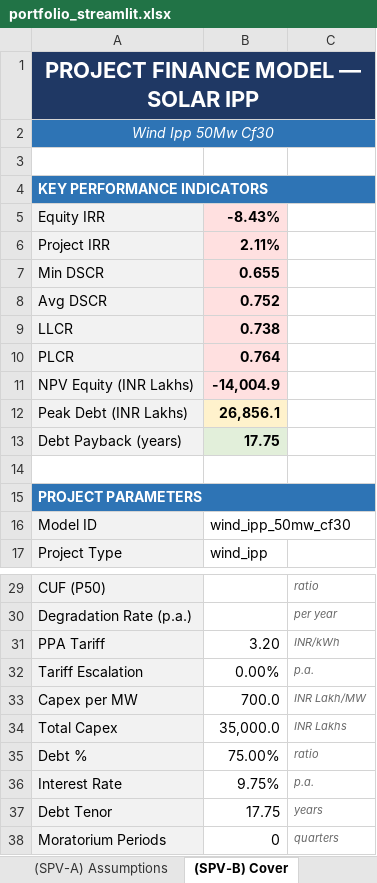
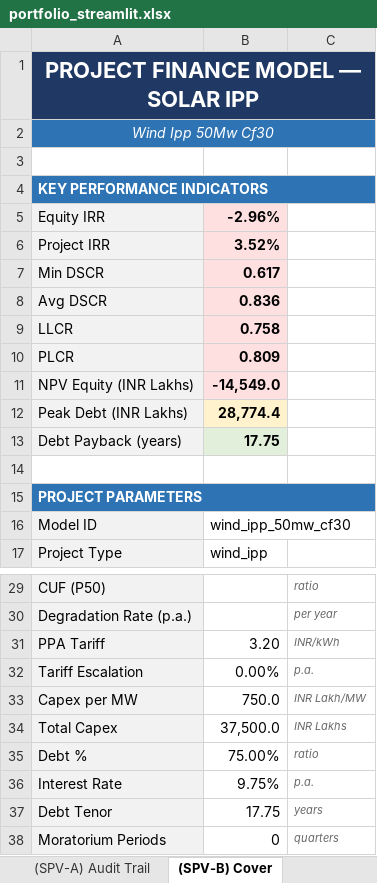
Before and after one commit to aamall00/solar_ipp_model, an Excel workbook: output/portfolio_streamlit.xlsx, sheet (SPV-B) Cover, drawn as a sheet; only a part is shown, gaps mark what is left out; values as stored, in another font and other column widths than the file's, no borders; the diff names each change by its address in the sheet, - before the commit and + after, or states it on an @@ line.

```diff
--- a/output/portfolio_streamlit.xlsx (sheet (SPV-B) Cover)
+++ b/output/portfolio_streamlit.xlsx (sheet (SPV-B) Cover)
+sheet tab: (SPV-A) Audit Trail
-B5: -8.43%
+B5: -2.96%
-B6: 2.11%
+B6: 3.52%
-B7: 0.655
+B7: 0.617
-B8: 0.752
+B8: 0.836
-B9: 0.738
+B9: 0.758
-B10: 0.764
+B10: 0.809
-B11: -14,004.9
+B11: -14,549.0
-B12: 26,856.1
+B12: 28,774.4
-B33: 700.0
+B33: 750.0
-B34: 35,000.0
+B34: 37,500.0
```
Also changed, not shown: sheet (SPV-B) Project Model, sheet Portfolio Summary, sheet (SPV-B) Assumptions, other sheet tabs, 5 other files.
